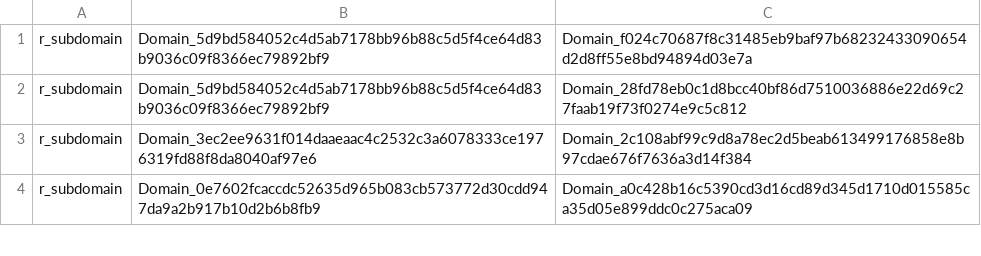
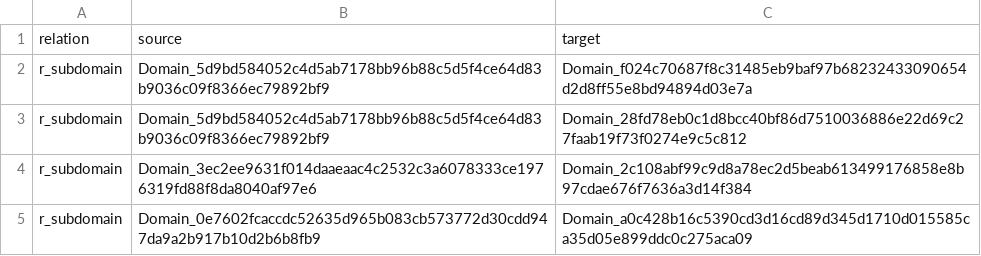
Before and after one commit to HaoyanZhangSJTU/CS3320-01_course_project, a CSV file: Dataset/out/examples/Link10.csv, drawn as a sheet; only a part is shown; the diff names each change by its address in the sheet, - before the commit and + after, or states it on an @@ line.

```diff
--- a/Dataset/out/examples/Link10.csv
+++ b/Dataset/out/examples/Link10.csv
+row 1: relation | source | target
```
Also changed, not shown: Dataset/out/examples/Link2.csv, Dataset/out/examples/Link3.csv, 20 other files.
